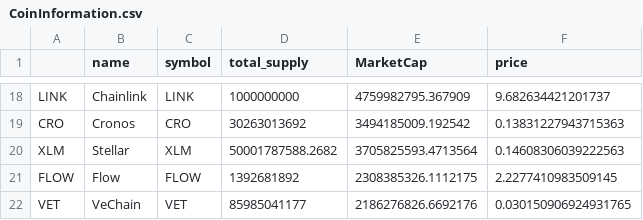
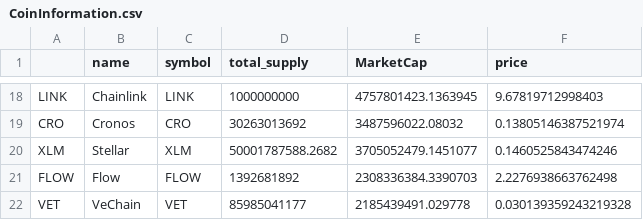
Before and after one commit to Eroica32/Crypto-Index-Tracker, a CSV file: CoinInformation.csv, drawn as a sheet; only a part is shown, gaps mark what is left out; the diff covers the shown part only; the diff names each change by its address in the sheet, - before the commit and + after, or states it on an @@ line.

```diff
--- a/CoinInformation.csv
+++ b/CoinInformation.csv
-E18 (MarketCap): 4759982795.367909
+E18 (MarketCap): 4757801423.1363945
-F18 (price): 9.682634421201737
+F18 (price): 9.67819712998403
-E19 (MarketCap): 3494185009.192542
+E19 (MarketCap): 3487596022.08032
-F19 (price): 0.13831227943715363
+F19 (price): 0.13805146387521974
-E20 (MarketCap): 3705825593.4713564
+E20 (MarketCap): 3705052479.1451077
-F20 (price): 0.14608306039222563
+F20 (price): 0.1460525843474246
-E21 (MarketCap): 2308385326.1112175
+E21 (MarketCap): 2308336384.3390703
-F21 (price): 2.2277410983509145
+F21 (price): 2.2276938663762498
-E22 (MarketCap): 2186276826.6692176
+E22 (MarketCap): 2185439491.029778
-F22 (price): 0.030150906924931765
+F22 (price): 0.030139359243219328
```
Also changed, not shown: 32 edited cells elsewhere in this file, IndexSummary.csv.
